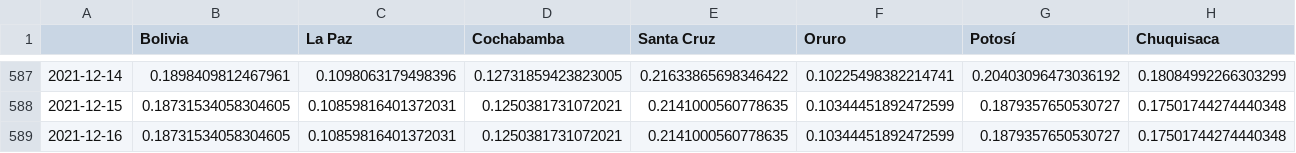
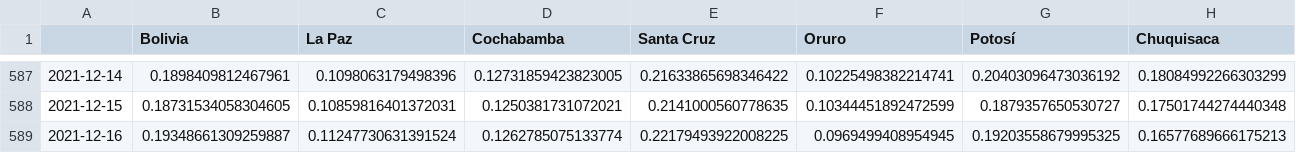
Before and after one commit to dquintani/covid, a CSV file: positividad_diaria_ajuste.csv, drawn as a sheet; only a part is shown, gaps mark what is left out; the diff covers the shown part only; the diff names each change by its address in the sheet, - before the commit and + after, or states it on an @@ line.

```diff
--- a/positividad_diaria_ajuste.csv
+++ b/positividad_diaria_ajuste.csv
-B589 (Bolivia): 0.18731534058304605
+B589 (Bolivia): 0.19348661309259887
-C589 (La Paz): 0.10859816401372031
+C589 (La Paz): 0.11247730631391524
-D589 (Cochabamba): 0.1250381731072021
+D589 (Cochabamba): 0.1262785075133774
-E589 (Santa Cruz): 0.2141000560778635
+E589 (Santa Cruz): 0.22179493922008225
-F589 (Oruro): 0.10344451892472599
+F589 (Oruro): 0.0969499408954945
-G589 (Potosí): 0.1879357650530727
+G589 (Potosí): 0.19203558679995325
-H589 (Chuquisaca): 0.17501744274440348
+H589 (Chuquisaca): 0.16577689666175213
```
Also changed, not shown: 3 edited cells elsewhere in this file, descartados_acumulados.csv, positividad_diaria_raw.csv, 9 other files.
